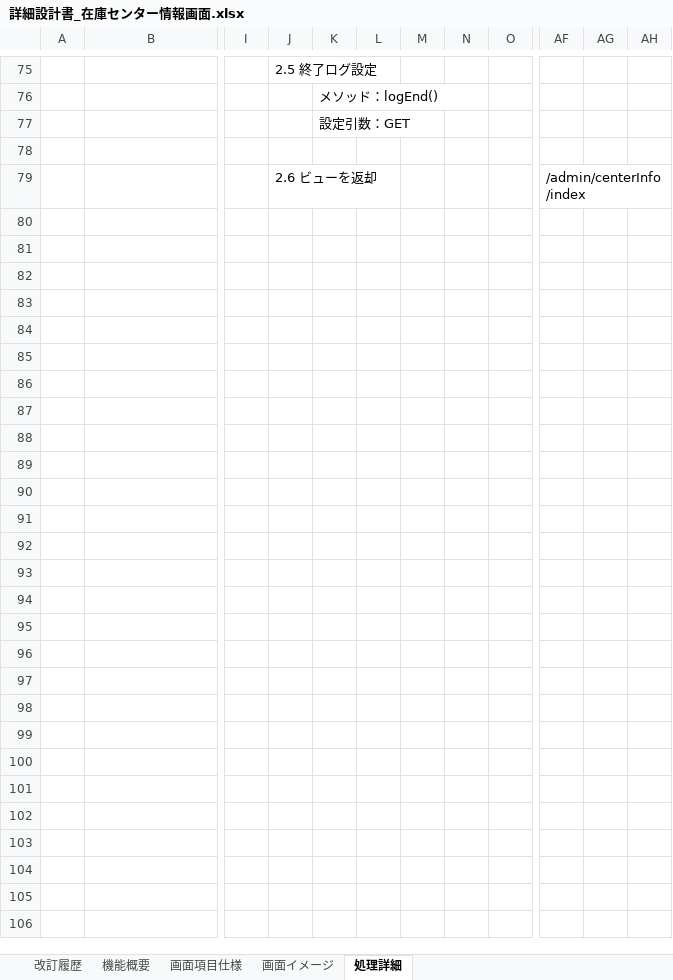
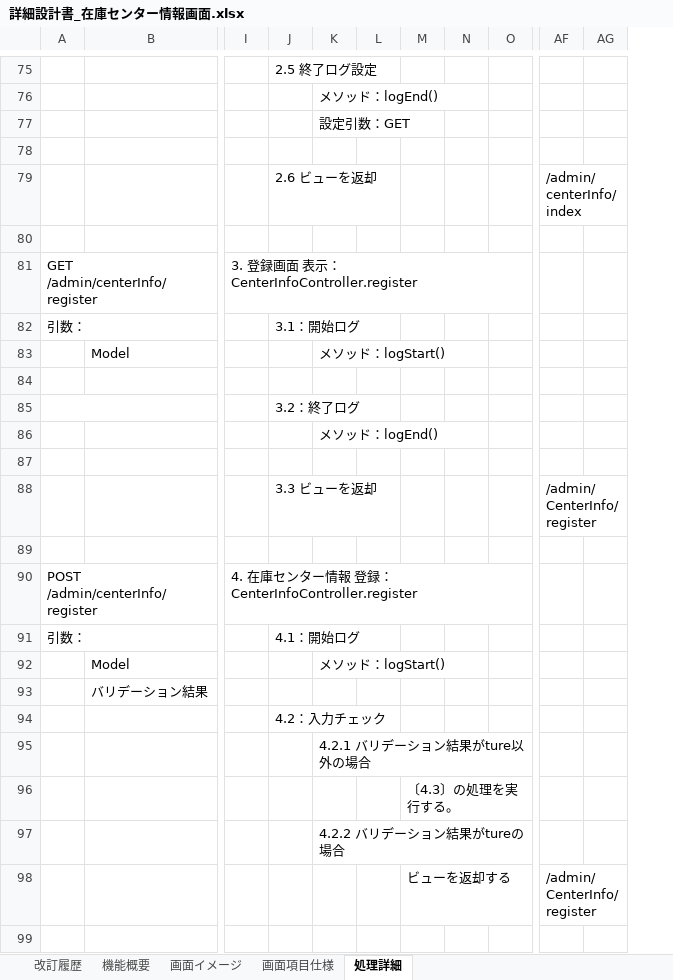
Before and after one commit to digital-ojt/development-webCourse-DroneInventorySystem, an Excel workbook: docs/詳細設計書/詳細設計書_在庫センター情報画面.xlsx, sheet 処理詳細, drawn as a sheet; only a part is shown, gaps mark what is left out; values as stored, in another font and other column widths than the file's, no borders; removed rows and columns are numbered as before the commit, all else as after; rows hold the shown columns only; the diff covers the shown part only; the diff names each change by its address in the sheet, - before the commit and + after, or states it on an @@ line.

```diff
--- a/docs/詳細設計書/詳細設計書_在庫センター情報画面.xlsx (sheet 処理詳細)
+++ b/docs/詳細設計書/詳細設計書_在庫センター情報画面.xlsx (sheet 処理詳細)
@@ sheet tab order changed: 改訂履歴 | 機能概要 | 画面イメージ | 画面項目仕様 | 処理詳細 @@
-column M, empty
-column N, empty
+column M, empty
+column N, empty
-column AH, empty
+row 80: (empty)
+row 81: GET /admin/centerInfo/register |  | 3. 登録画面 表示：CenterInfoController.register
+row 82: 引数： |  |  | 3.1：開始ログ
+row 83:  | Model |  |  | メソッド：logStart()
+row 84: (empty)
+row 85:  |  |  | 3.2：終了ログ
+row 86:  |  |  |  | メソッド：logEnd()
+row 87: (empty)
+row 88:  |  |  | 3.3 ビューを返却 |  |  |  |  |  | /admin/CenterInfo/register
+row 89: (empty)
+row 90: POST /admin/centerInfo/register |  | 4. 在庫センター情報 登録：CenterInfoController.register
+row 91: 引数： |  |  | 4.1：開始ログ
+row 92:  | Model |  |  | メソッド：logStart()
+row 93:  | バリデーション結果
+row 94:  |  |  | 4.2：入力チェック
+row 95:  |  |  |  | 4.2.1 バリデーション結果がture以外の場合
+row 96:  |  |  |  |  |  | 〔4.3〕の処理を実行する。
+row 97:  |  |  |  | 4.2.2 バリデーション結果がtureの場合
+row 98:  |  |  |  |  |  | ビューを返却する |  |  | /admin/CenterInfo/register
+row 99: (empty)
```
Also changed, not shown: 120 added rows and 7 edited cells elsewhere in this sheet, sheet 画面イメージ, sheet 画面項目仕様, sheet 改訂履歴, charts or pictures, docs/詳細設計書/設計書_部品在庫一覧画面.xlsx, docs/詳細設計書/詳細設計書_操作履歴画面.xlsx, 13 other files.
